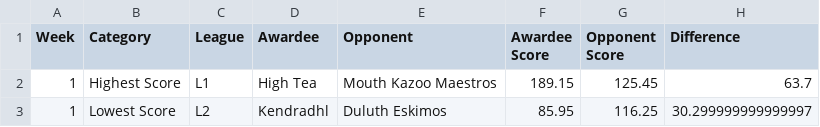
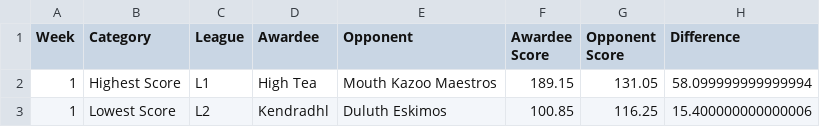
Before and after one commit to matthewdwood82/LTS-Bowl-2025, a CSV file: dat/df_weekly.csv, drawn as a sheet.

```diff
--- a/dat/df_weekly.csv
+++ b/dat/df_weekly.csv
@@ -1,3 +1,3 @@
 Week,Category,League,Awardee,Opponent,Awardee Score,Opponent Score,Difference
-1,Highest Score,L1,High Tea,Mouth Kazoo Maestros,189.15,125.45,63.7
-1,Lowest Score,L2,Kendradhl,Duluth Eskimos,85.95,116.25,30.299999999999997
+1,Highest Score,L1,High Tea,Mouth Kazoo Maestros,189.15,131.05,58.099999999999994
+1,Lowest Score,L2,Kendradhl,Duluth Eskimos,100.85,116.25,15.400000000000006
```
Also changed, not shown: dat/df_eliminated.csv, dat/df_scores.csv, 2 other files.
